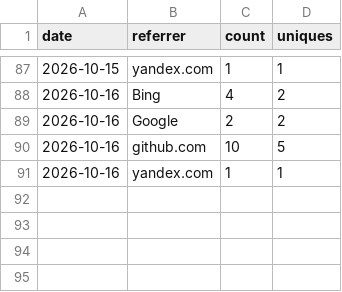
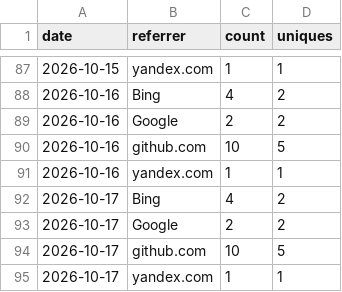
Before and after one commit to AZURE2DEV/AZURE2, a CSV file: traffic/referrers.csv, drawn as a sheet; only a part is shown, gaps mark what is left out; the diff names each change by its address in the sheet, - before the commit and + after, or states it on an @@ line.

```diff
--- a/traffic/referrers.csv
+++ b/traffic/referrers.csv
+row 92: 2026-10-17 | Bing | 4 | 2
+row 93: 2026-10-17 | Google | 2 | 2
+row 94: 2026-10-17 | github.com | 10 | 5
+row 95: 2026-10-17 | yandex.com | 1 | 1
```
Also changed, not shown: traffic/clones.csv, traffic/downloads.csv, 3 other files.
